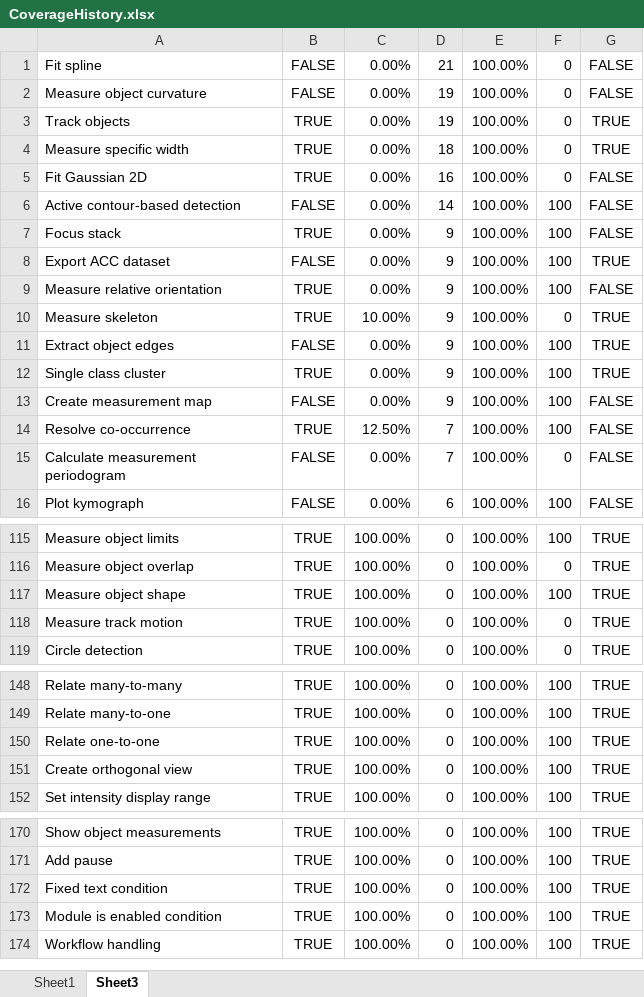
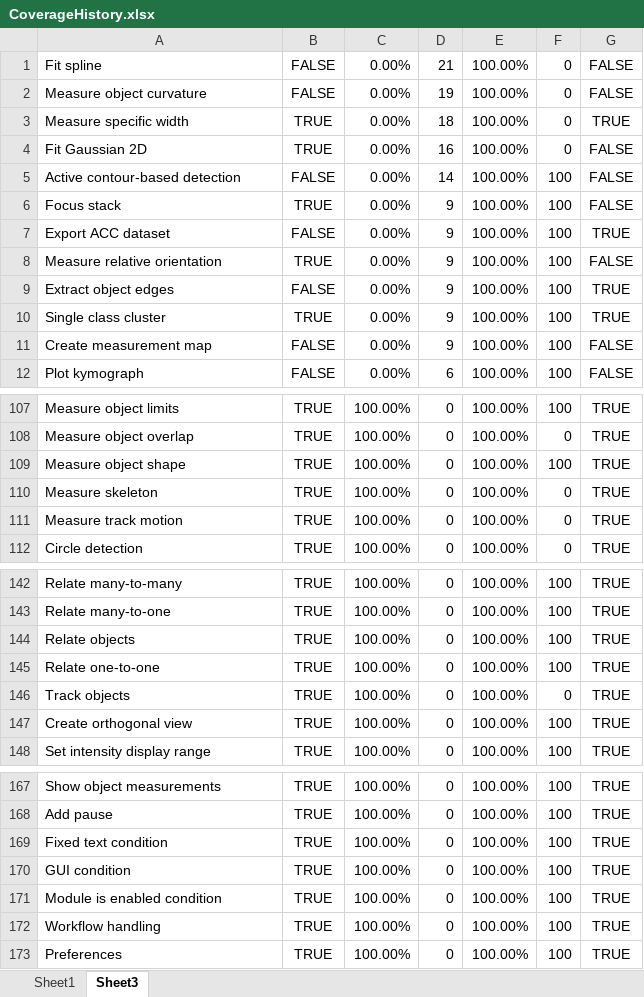
Before and after one commit to mianalysis/mia, an Excel workbook: CoverageHistory.xlsx, sheet Sheet3, drawn as a sheet; only a part is shown, gaps mark what is left out; values as stored, in another font and other column widths than the file's, no borders; removed rows and columns are numbered as before the commit, all else as after; the diff covers the shown part only; the diff names each change by its address in the sheet, - before the commit and + after, or states it on an @@ line.

Commit message:
Added parameter documentation
Removed very rarely used modules (Resolve CoOccurrence and
CalculateMeasurementPeriodogram).  These can be re-introduced later if
necessary via the RunScript module.

Moved orientation and leading point analyses from TrackObjects to
MeasureTrackMotion

```diff
--- a/CoverageHistory.xlsx (sheet Sheet3)
+++ b/CoverageHistory.xlsx (sheet Sheet3)
-row 3: Track objects | TRUE | 0.00% | 19 | 100.00% | 0 | TRUE
-row 10: Measure skeleton | TRUE | 10.00% | 9 | 100.00% | 0 | TRUE
-row 14: Resolve co-occurrence | TRUE | 12.50% | 7 | 100.00% | 100 | FALSE
-row 15: Calculate measurement periodogram | FALSE | 0.00% | 7 | 100.00% | 0 | FALSE
+row 110: Measure skeleton | TRUE | 100.00% | 0 | 100.00% | 0 | TRUE
@@ row 36 moved to row 144: Relate objects @@
+row 146: Track objects | TRUE | 100.00% | 0 | 100.00% | 0 | TRUE
@@ row 32 moved to row 170: GUI condition @@
+row 173: Preferences | TRUE | 100.00% | 0 | 100.00% | 100 | TRUE
```
Also changed, not shown: 9 moved rows elsewhere in this sheet, sheet Sheet1, charts or pictures, 49 other files.
